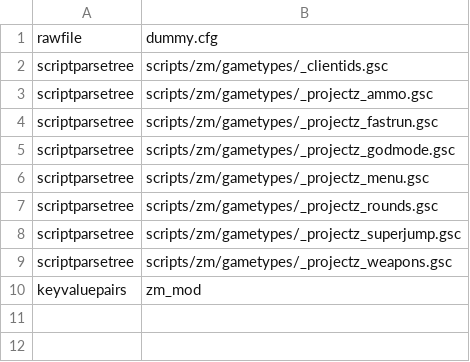
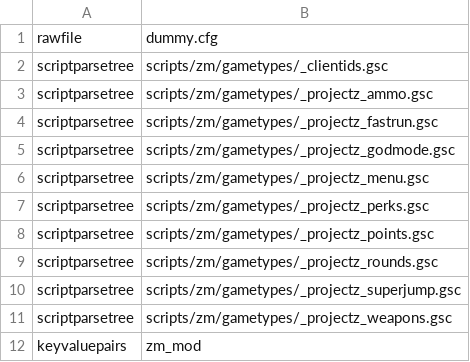
Before and after one commit to gokdeniz66/BO3-ProjectZ-Menu, a CSV file: zone_source/all/assetlist/zm_mod.csv, drawn as a sheet; the diff names each change by its address in the sheet, - before the commit and + after, or states it on an @@ line.

```diff
--- a/zone_source/all/assetlist/zm_mod.csv
+++ b/zone_source/all/assetlist/zm_mod.csv
+row 7: scriptparsetree | scripts/zm/gametypes/_projectz_perks.gsc
+row 8: scriptparsetree | scripts/zm/gametypes/_projectz_points.gsc
```
Also changed, not shown: zone_source/all/assetinfo/zm_mod.csv, zone_source/all/assetinfo/zm_mod_poolinfo.csv, 9 other files.
